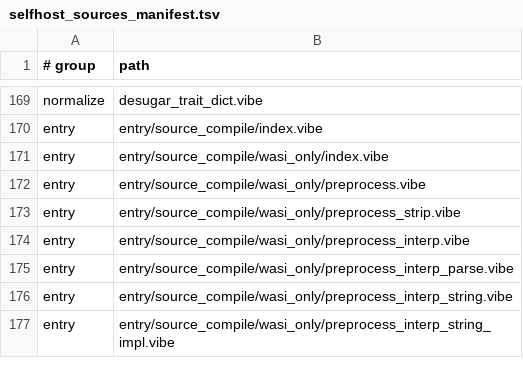
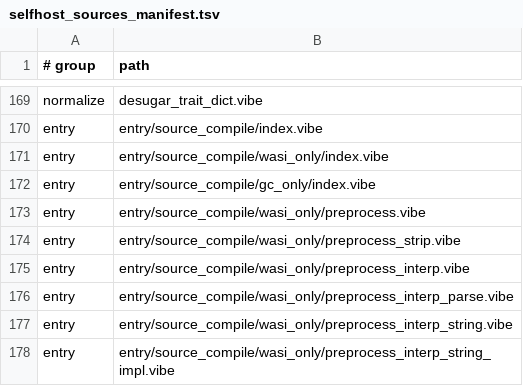
Before and after one commit to mizchi/vibe-lang, a TSV file: vibe/compiler/selfhost_sources_manifest.tsv, drawn as a sheet; only a part is shown, gaps mark what is left out.

```diff
--- a/vibe/compiler/selfhost_sources_manifest.tsv
+++ b/vibe/compiler/selfhost_sources_manifest.tsv
@@ -171,2 +171,3 @@ entry	entry/source_compile/index.vibe
 entry	entry/source_compile/wasi_only/index.vibe
+entry	entry/source_compile/gc_only/index.vibe
 entry	entry/source_compile/wasi_only/preprocess.vibe
```
Also changed, not shown: 25 other files.
